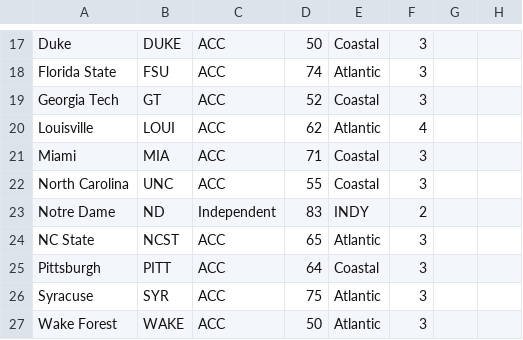
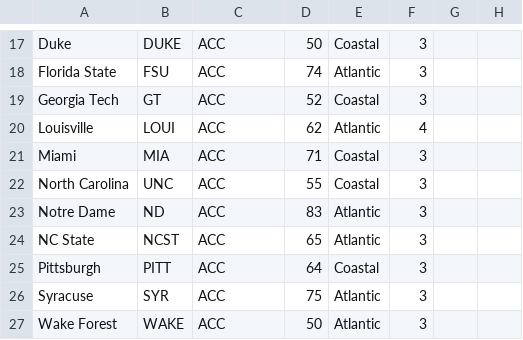
Before and after one commit to brad1323/CFB-Coach, a CSV file: Universe/2018UniverseV6.2.csv, drawn as a sheet; only a part is shown, gaps mark what is left out; the diff names each change by its address in the sheet, - before the commit and + after, or states it on an @@ line.

Commit message:
2018UniverseV6.2.csv 626

```diff
--- a/Universe/2018UniverseV6.2.csv
+++ b/Universe/2018UniverseV6.2.csv
-C23: Independent
+C23: ACC
-E23: INDY
+E23: Atlantic
-F23: 2
+F23: 3
```
